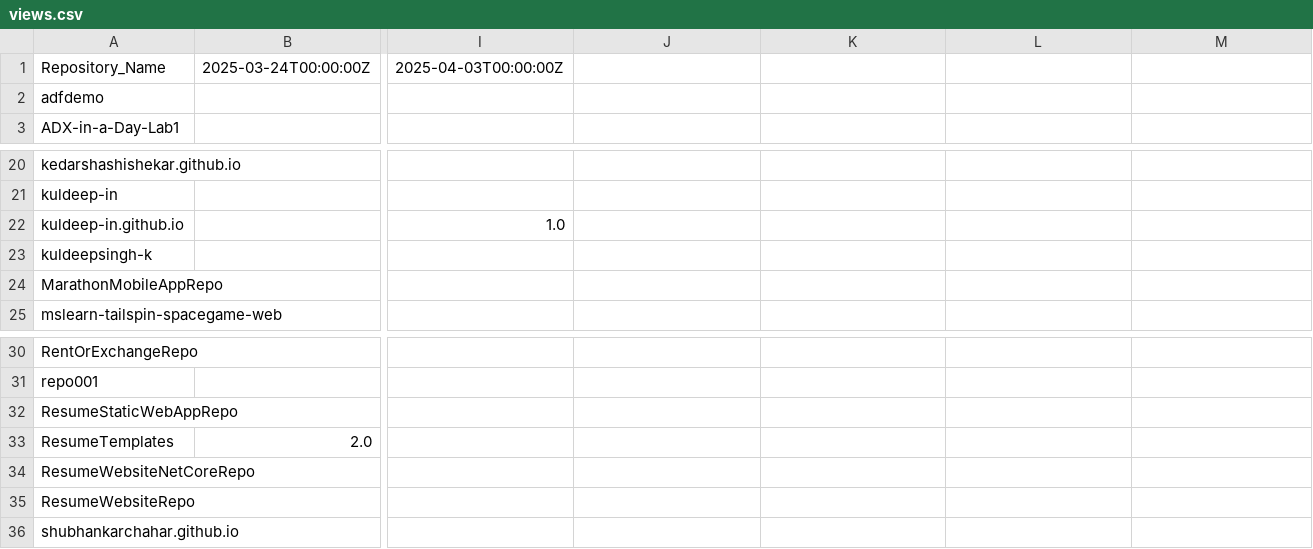
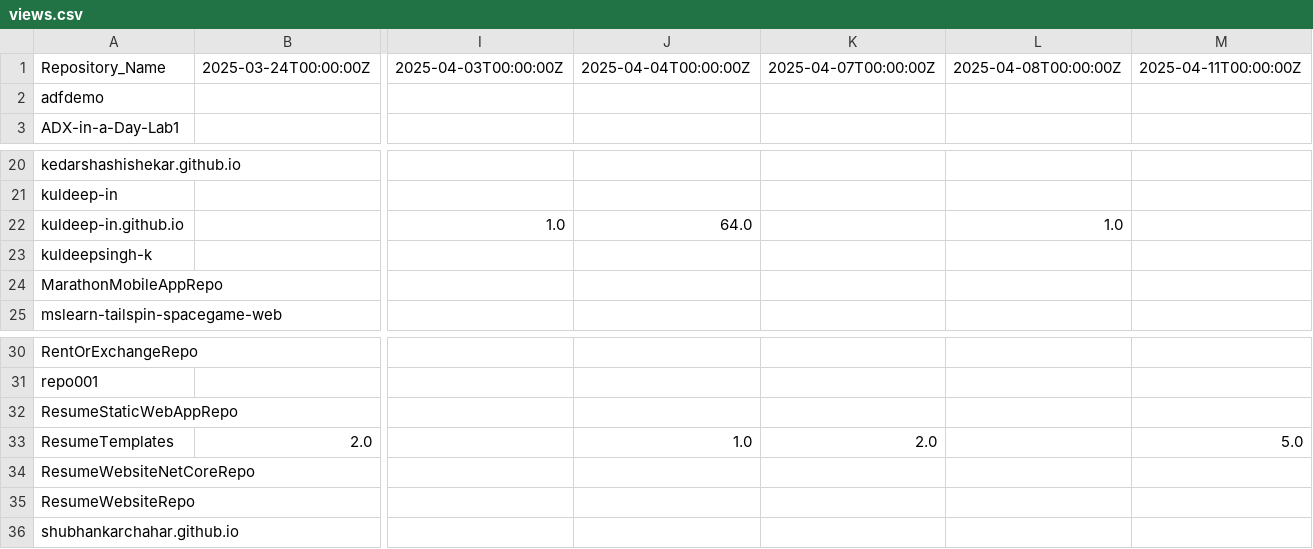
Before and after one commit to kuldeep-in/github-stats, a CSV file: Metric_Data/views.csv, drawn as a sheet; only a part is shown, gaps mark what is left out; the diff names each change by its address in the sheet, - before the commit and + after, or states it on an @@ line.

```diff
--- a/Metric_Data/views.csv
+++ b/Metric_Data/views.csv
-J1: (empty)
+J1: 2025-04-04T00:00:00Z
-K1: (empty)
+K1: 2025-04-07T00:00:00Z
-L1: (empty)
+L1: 2025-04-08T00:00:00Z
-M1: (empty)
+M1: 2025-04-11T00:00:00Z
-J22: (empty)
+J22: 64.0
-L22: (empty)
+L22: 1.0
-J33: (empty)
+J33: 1.0
-K33: (empty)
+K33: 2.0
-M33: (empty)
+M33: 5.0
```
Also changed, not shown: Aggregated_Metric_Data/agg_unique_visits.csv, Aggregated_Metric_Data/agg_views.csv, 1 other file.
